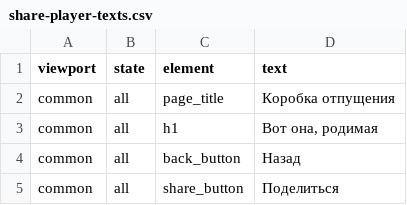
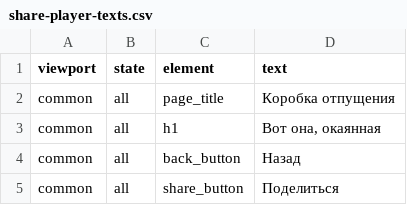
Before and after one commit to NataAntro/LandiingPR-project, a CSV file: share-player-texts.csv, drawn as a sheet; only a part is shown.

```diff
--- a/share-player-texts.csv
+++ b/share-player-texts.csv
@@ -2,3 +2,3 @@ viewport,state,element,text
 common,all,page_title,"Коробка отпущения"
-common,all,h1,"Вот она, родимая"
+common,all,h1,"Вот она, окаянная"
 common,all,back_button,"Назад"
```
Also changed, not shown: 10 other files.
